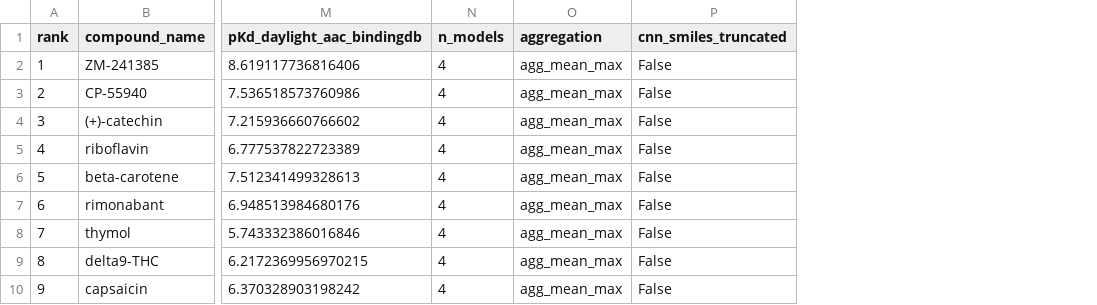
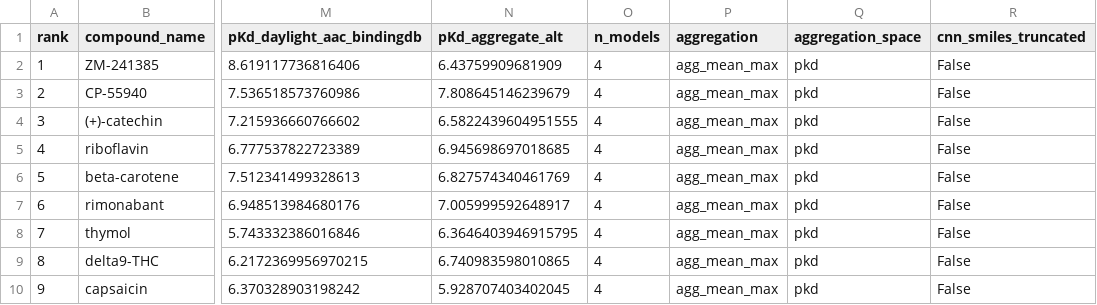
Before and after one commit to anindya2710/dietary-dti-screen, a CSV file: results/MAOA_predictions.csv, drawn as a sheet; only a part is shown, gaps mark what is left out; the diff names each change by its address in the sheet, - before the commit and + after, or states it on an @@ line.

Commit message:
Address external audit; add aggregation-space robustness check Exact permutation tests, bootstrap CIs, AUC resolution reporting. Correct a false equivalence between pKd- and nM-space aggregation; both DeepPurpose convert_y branches now implemented and compared.
Key finding: two of three targets cross the uncorrected significance line
depending on aggregation space. Conclusion is stable only after Bonferroni
correction for three targets. Cross-target correlation (the core claim) is
robust in both spaces, 0.91-0.99.

```diff
--- a/results/MAOA_predictions.csv
+++ b/results/MAOA_predictions.csv
+column N (pKd_aggregate_alt), rows 2-10: 6.43759909681909 | 7.808645146239679 | 6.5822439604951555 | 6.945698697018685 | 6.827574340461769 | 7.005999592648917 | 6.3646403946915795 | 6.740983598010865 | 5.928707403402045
+column Q (aggregation_space), rows 2-10: all pkd
```
Also changed, not shown: results/control_benchmark.csv, results/diagnostic_mw_baseline.csv, 17 other files.
